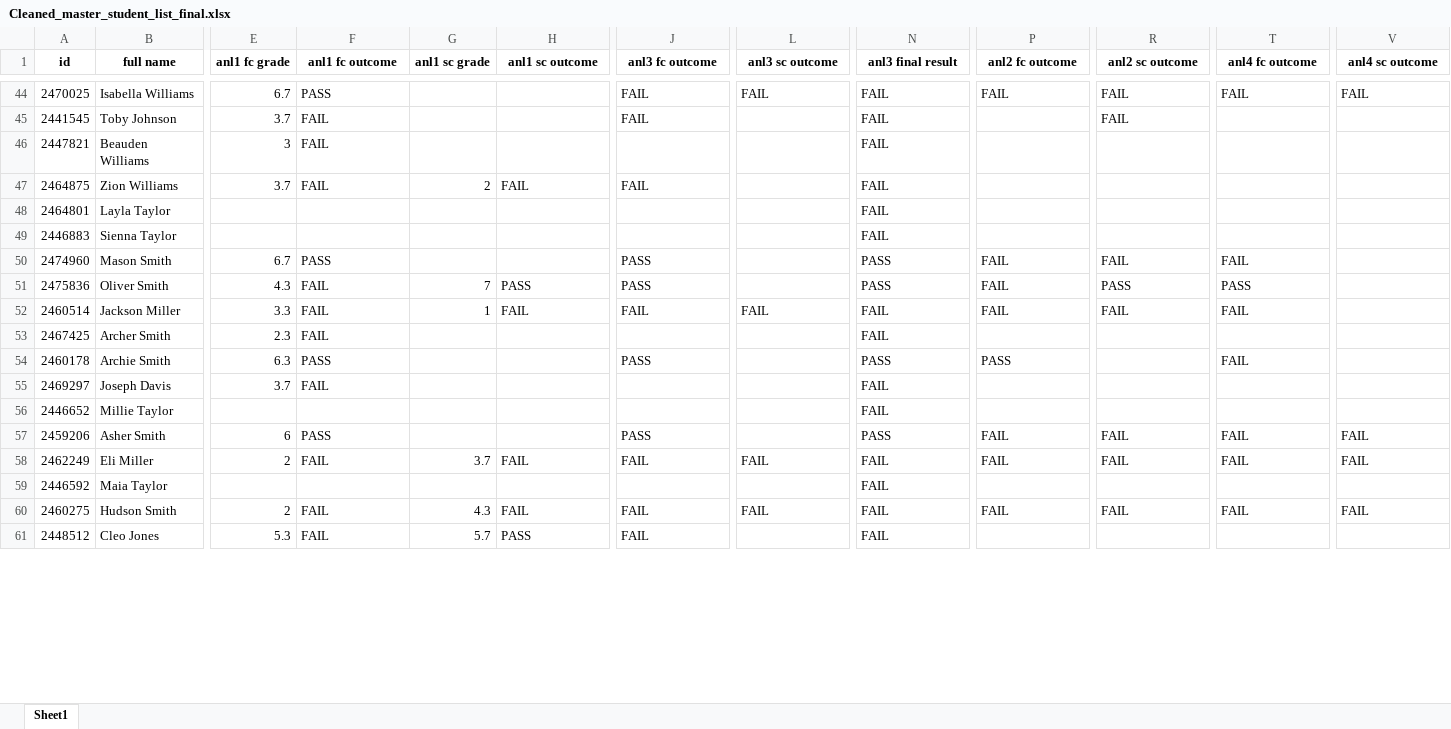
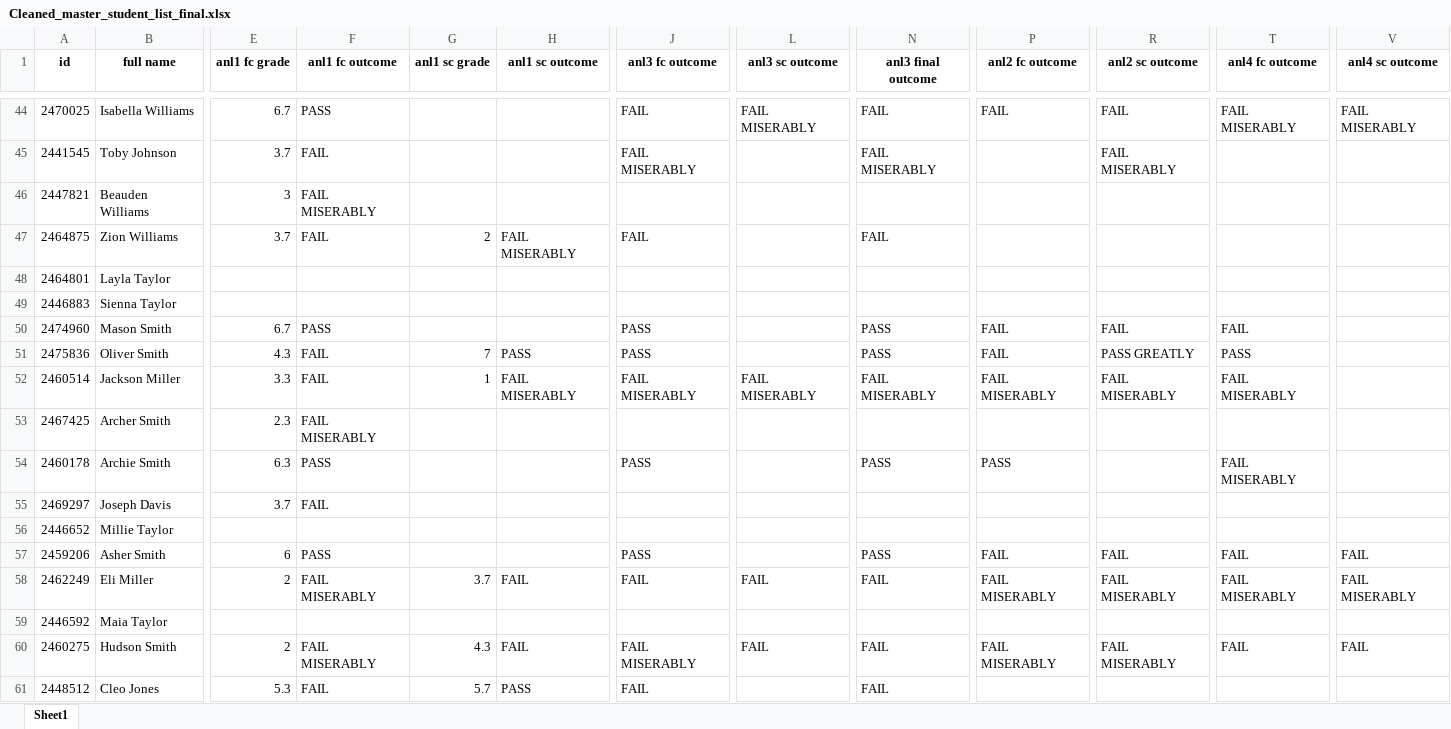
Before and after one commit to JQ69420/DsAnalysisProject, an Excel workbook: data/processed/Cleaned_master_student_list_final.xlsx, sheet Sheet1, drawn as a sheet; only a part is shown, gaps mark what is left out; values as stored, in another font and other column widths than the file's, no borders; the diff covers the shown part only; the diff names each change by its address in the sheet, - before the commit and + after, or states it on an @@ line.

Commit message:
split fail/pass to 4 categories

```diff
--- a/data/processed/Cleaned_master_student_list_final.xlsx (sheet Sheet1)
+++ b/data/processed/Cleaned_master_student_list_final.xlsx (sheet Sheet1)
-N1: anl3 final result
+N1: anl3 final outcome
-L44 (anl3 sc outcome): FAIL
+L44 (anl3 sc outcome): FAIL MISERABLY
-T44 (anl4 fc outcome): FAIL
+T44 (anl4 fc outcome): FAIL MISERABLY
-V44 (anl4 sc outcome): FAIL
+V44 (anl4 sc outcome): FAIL MISERABLY
-J45 (anl3 fc outcome): FAIL
+J45 (anl3 fc outcome): FAIL MISERABLY
-N45 (anl3 final outcome): FAIL
+N45 (anl3 final outcome): FAIL MISERABLY
-R45 (anl2 sc outcome): FAIL
+R45 (anl2 sc outcome): FAIL MISERABLY
-F46 (anl1 fc outcome): FAIL
+F46 (anl1 fc outcome): FAIL MISERABLY
-N46 (anl3 final outcome): FAIL
+N46 (anl3 final outcome): (empty)
-H47 (anl1 sc outcome): FAIL
+H47 (anl1 sc outcome): FAIL MISERABLY
-N48:N49 (anl3 final outcome): FAIL
+N48:N49 (anl3 final outcome): (empty)
-R51 (anl2 sc outcome): PASS
+R51 (anl2 sc outcome): PASS GREATLY
-H52 (anl1 sc outcome): FAIL
+H52 (anl1 sc outcome): FAIL MISERABLY
-J52 (anl3 fc outcome): FAIL
+J52 (anl3 fc outcome): FAIL MISERABLY
-L52 (anl3 sc outcome): FAIL
+L52 (anl3 sc outcome): FAIL MISERABLY
-N52 (anl3 final outcome): FAIL
+N52 (anl3 final outcome): FAIL MISERABLY
-P52 (anl2 fc outcome): FAIL
+P52 (anl2 fc outcome): FAIL MISERABLY
-R52 (anl2 sc outcome): FAIL
+R52 (anl2 sc outcome): FAIL MISERABLY
-T52 (anl4 fc outcome): FAIL
+T52 (anl4 fc outcome): FAIL MISERABLY
-F53 (anl1 fc outcome): FAIL
+F53 (anl1 fc outcome): FAIL MISERABLY
-N53 (anl3 final outcome): FAIL
+N53 (anl3 final outcome): (empty)
-T54 (anl4 fc outcome): FAIL
+T54 (anl4 fc outcome): FAIL MISERABLY
-N55:N56 (anl3 final outcome): FAIL
+N55:N56 (anl3 final outcome): (empty)
-F58 (anl1 fc outcome): FAIL
+F58 (anl1 fc outcome): FAIL MISERABLY
-P58 (anl2 fc outcome): FAIL
+P58 (anl2 fc outcome): FAIL MISERABLY
-R58 (anl2 sc outcome): FAIL
+R58 (anl2 sc outcome): FAIL MISERABLY
-T58 (anl4 fc outcome): FAIL
+T58 (anl4 fc outcome): FAIL MISERABLY
-V58 (anl4 sc outcome): FAIL
+V58 (anl4 sc outcome): FAIL MISERABLY
-N59 (anl3 final outcome): FAIL
+N59 (anl3 final outcome): (empty)
-F60 (anl1 fc outcome): FAIL
+F60 (anl1 fc outcome): FAIL MISERABLY
-J60 (anl3 fc outcome): FAIL
+J60 (anl3 fc outcome): FAIL MISERABLY
-P60 (anl2 fc outcome): FAIL
+P60 (anl2 fc outcome): FAIL MISERABLY
-R60 (anl2 sc outcome): FAIL
+R60 (anl2 sc outcome): FAIL MISERABLY
```
Also changed, not shown: 512 edited cells elsewhere in this sheet, 1 other file.
